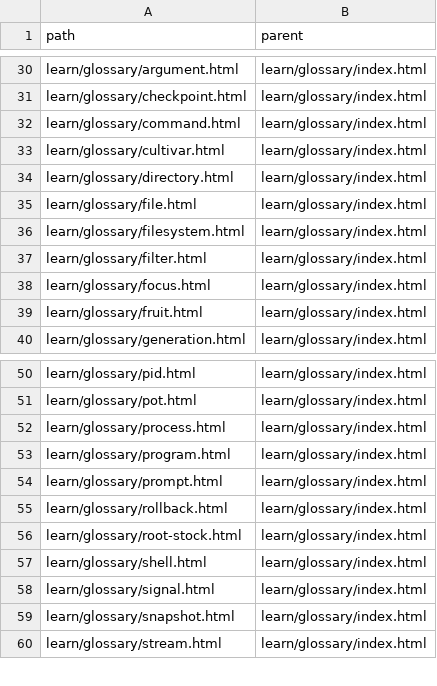
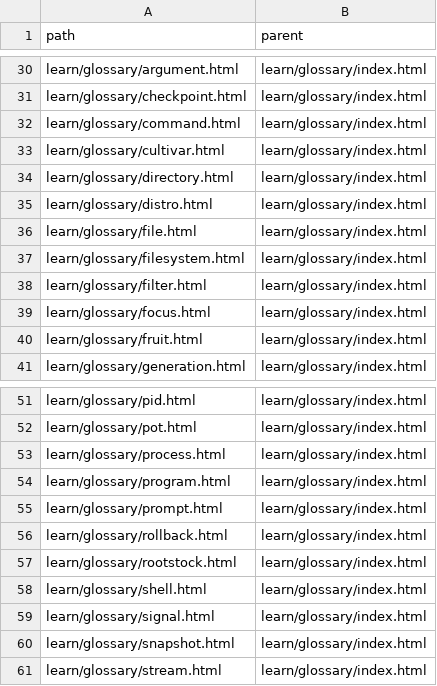
Before and after one commit to greenermoose/tam, a TSV file: knowledge/index.parents.tsv, drawn as a sheet; only a part is shown, gaps mark what is left out.

```diff
--- a/knowledge/index.parents.tsv
+++ b/knowledge/index.parents.tsv
@@ -34,2 +34,3 @@ learn/glossary/cultivar.html	learn/glossary/index.html
 learn/glossary/directory.html	learn/glossary/index.html
+learn/glossary/distro.html	learn/glossary/index.html
 learn/glossary/file.html	learn/glossary/index.html
@@ -55,3 +56,3 @@ learn/glossary/prompt.html	learn/glossary/index.html
 learn/glossary/rollback.html	learn/glossary/index.html
-learn/glossary/root-stock.html	learn/glossary/index.html
+learn/glossary/rootstock.html	learn/glossary/index.html
 learn/glossary/shell.html	learn/glossary/index.html
```
Also changed, not shown: knowledge/index.kinds.tsv, knowledge/index.tsv, 4 other files.
